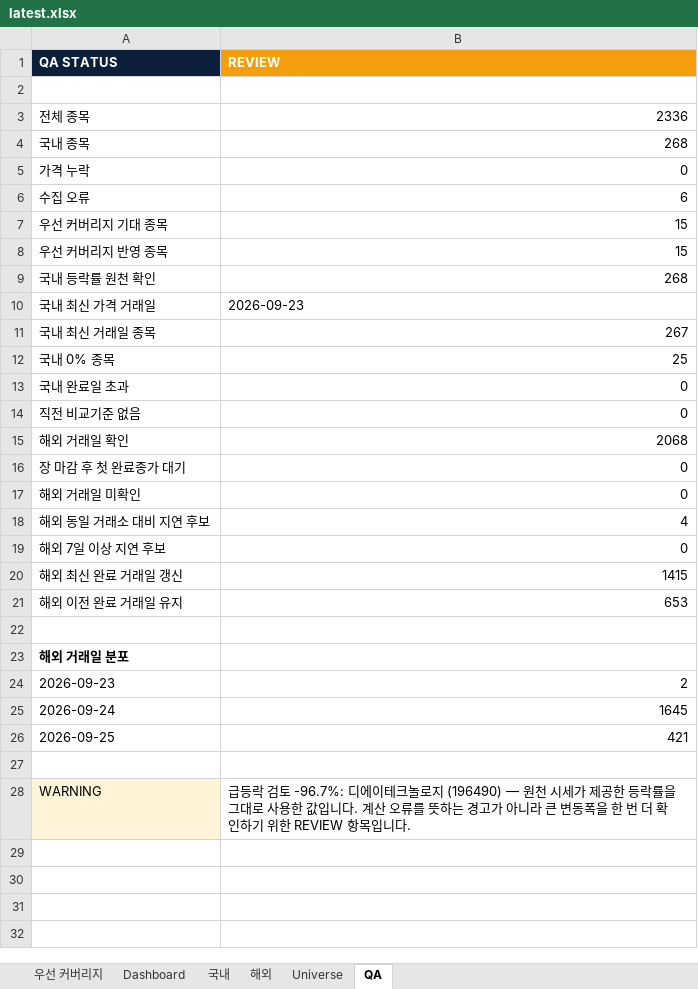
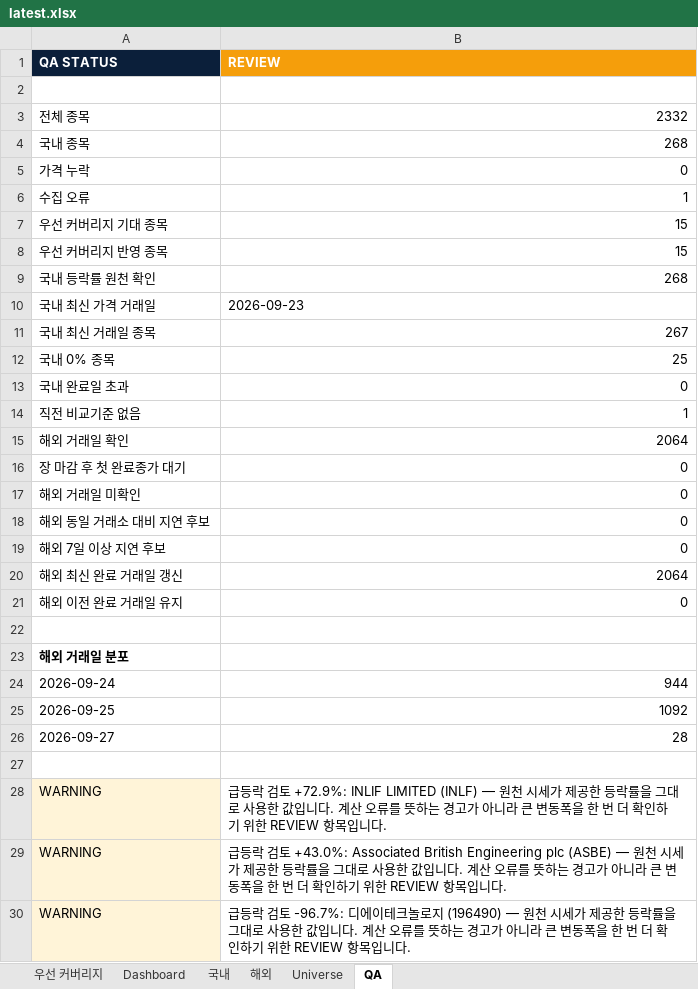
Before and after one commit to lou2sclare-ai/Stock-Price-Update, an Excel workbook: output/latest.xlsx, sheet QA, drawn as a sheet; values as stored, in another font and other column widths than the file's, no borders; removed rows and columns are numbered as before the commit, all else as after; the diff names each change by its address in the sheet, - before the commit and + after, or states it on an @@ line.

```diff
--- a/output/latest.xlsx (sheet QA)
+++ b/output/latest.xlsx (sheet QA)
-B3 (REVIEW): 2336
+B3 (REVIEW): 2332
-B6 (REVIEW): 6
+B6 (REVIEW): 1
-B14 (REVIEW): 0
+B14 (REVIEW): 1
-B15 (REVIEW): 2068
+B15 (REVIEW): 2064
-B18 (REVIEW): 4
+B18 (REVIEW): 0
-B20 (REVIEW): 1415
+B20 (REVIEW): 2064
-B21 (REVIEW): 653
+B21 (REVIEW): 0
-row 24: 2026-09-23 | 2
-B24 (REVIEW): 1645
+B24 (REVIEW): 944
-B25 (REVIEW): 421
+B25 (REVIEW): 1092
+row 26: 2026-09-27 | 28
+row 28: WARNING | 급등락 검토 +72.9%: INLIF LIMITED (INLF) — 원천 시세가 제공한 등락률을 그대로 사용한 값입니다. 계산 오류를 뜻하는 경고가 아니라 큰 변동폭을 한 번 더 확인하기 위한 REVIEW 항목입니다.
+row 29: WARNING | 급등락 검토 +43.0%: Associated British Engineering plc (ASBE) — 원천 시세가 제공한 등락률을 그대로 사용한 값입니다. 계산 오류를 뜻하는 경고가 아니라 큰 변동폭을 한 번 더 확인하기 위한 REVIEW 항목입니다.
```
Also changed, not shown: sheet Dashboard, sheet 해외, sheet Universe, sheet 국내, sheet 우선 커버리지, 4 other files.
